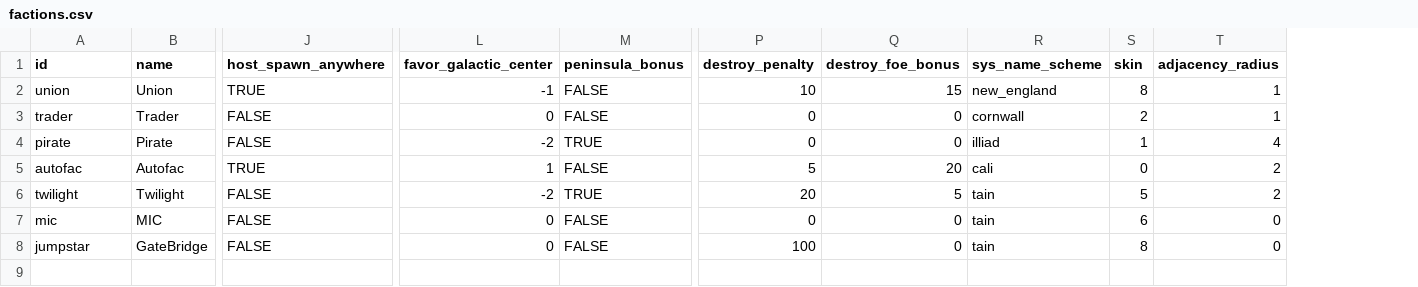
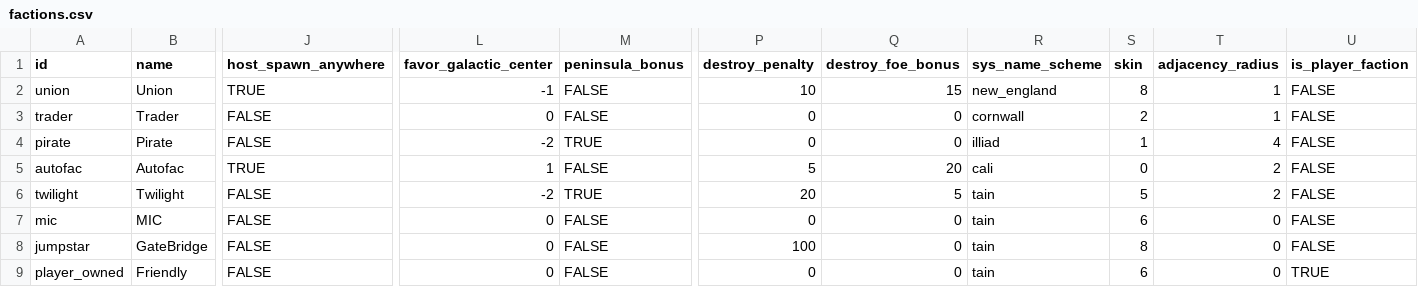
Before and after one commit to EamonnMR/galactic-night, a CSV file: data/factions.csv, drawn as a sheet; only a part is shown, gaps mark what is left out; rows hold the shown columns only; the diff names each change by its address in the sheet, - before the commit and + after, or states it on an @@ line.

Commit message:
Adds a 'player' faction so turrets won't friendly fire you

```diff
--- a/data/factions.csv
+++ b/data/factions.csv
+column U (is_player_faction), rows 2-8: all FALSE
+row 9: player_owned | Friendly | FALSE | 0 | FALSE | 0 | 0 | tain | 6 | 0 | TRUE
```
Also changed, not shown: 12 other files.
